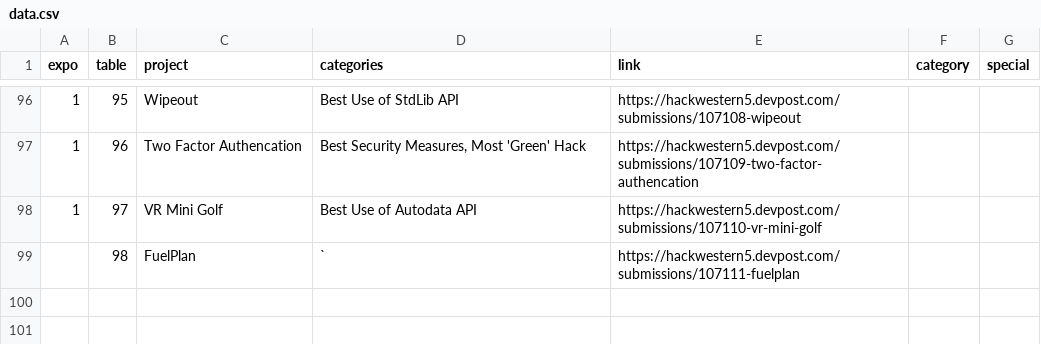
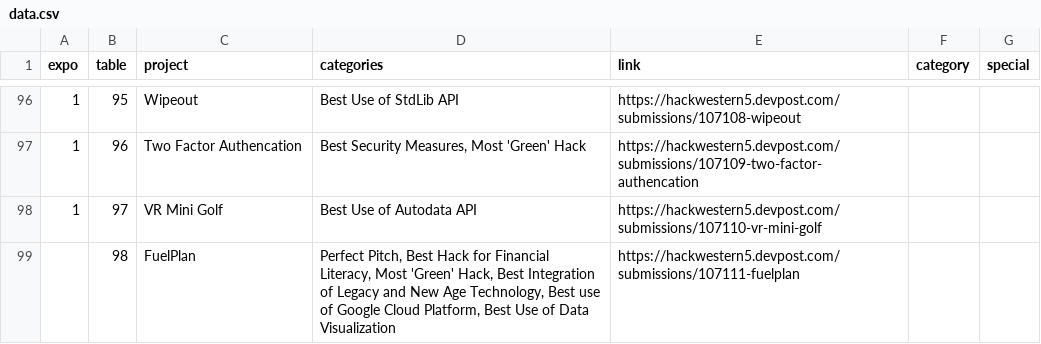
Before and after one commit to IrfaanKhalid/hack-western-v-expo, a CSV file: data/data.csv, drawn as a sheet; only a part is shown, gaps mark what is left out.

Commit message:
update

```diff
--- a/data/data.csv
+++ b/data/data.csv
@@ -98,2 +98,2 @@ expo,table,project,categories,link,category,special
 1,97,VR Mini Golf,Best Use of Autodata API,https://hackwestern5.devpost.com/submissions/107110-vr-mini-golf,,
-,98,FuelPlan,`,https://hackwestern5.devpost.com/submissions/107111-fuelplan,,
+,98,FuelPlan,"Perfect Pitch, Best Hack for Financial Literacy, Most 'Green' Hack, Best Integration of Legacy and New Age Technology, Best use of Google Cloud Platform, Best Use of Data Visualization",https://hackwestern5.devpost.com/submissions/107111-fuelplan,,
```
